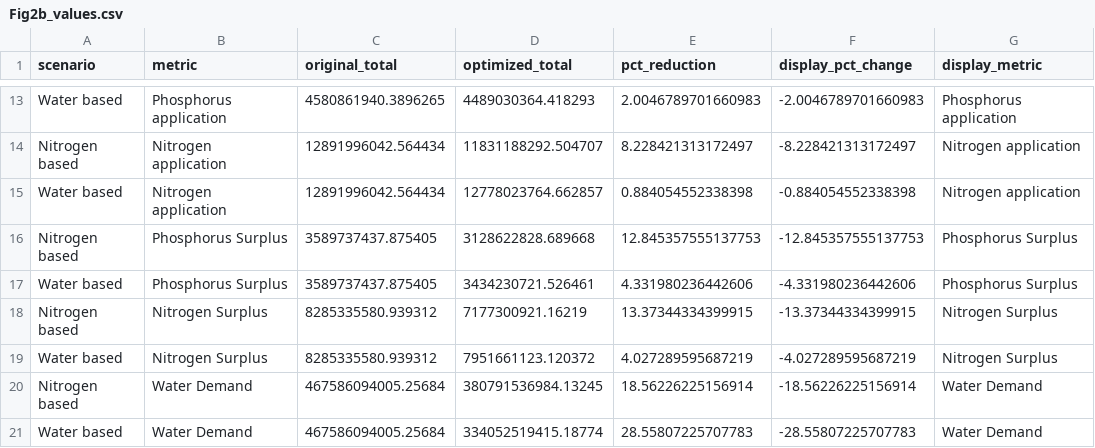
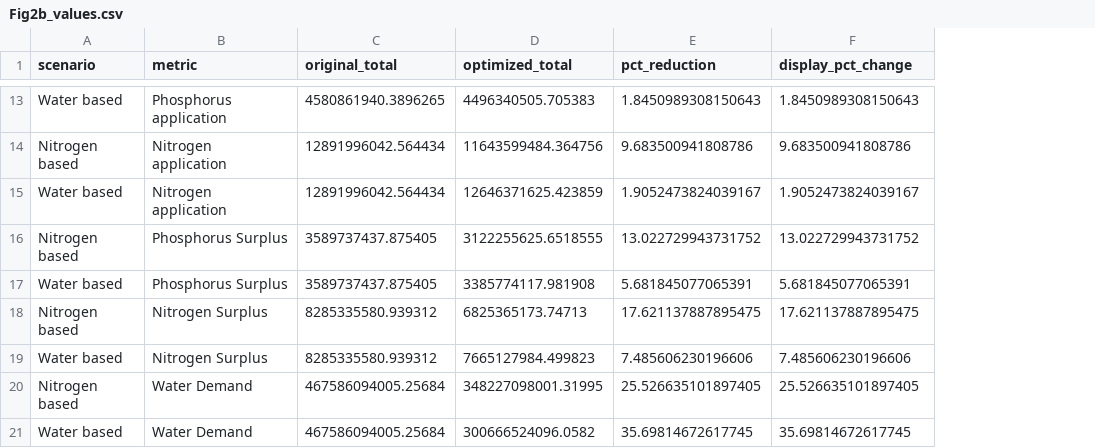
Before and after one commit to udit1408/india-cereal-restructuring-reproducibility, a CSV file: submission_assets/source_data/csv/Fig2b_values.csv, drawn as a sheet; only a part is shown, gaps mark what is left out; removed rows and columns are numbered as before the commit, all else as after; the diff covers the shown part only; the diff names each change by its address in the sheet, - before the commit and + after, or states it on an @@ line.

```diff
--- a/submission_assets/source_data/csv/Fig2b_values.csv
+++ b/submission_assets/source_data/csv/Fig2b_values.csv
-column G (display_metric), rows 13-21: Phosphorus application | Nitrogen application | Nitrogen application | Phosphorus Surplus | Phosphorus Surplus | Nitrogen Surplus | Nitrogen Surplus | Water Demand | Water Demand
-D13 (optimized_total): 4489030364.418293
+D13 (optimized_total): 4496340505.705383
-E13 (pct_reduction): 2.0046789701660983
+E13 (pct_reduction): 1.8450989308150643
-F13 (display_pct_change): -2.0046789701660983
+F13 (display_pct_change): 1.8450989308150643
-D14 (optimized_total): 11831188292.504707
+D14 (optimized_total): 11643599484.364756
-E14 (pct_reduction): 8.228421313172497
+E14 (pct_reduction): 9.683500941808786
-F14 (display_pct_change): -8.228421313172497
+F14 (display_pct_change): 9.683500941808786
-D15 (optimized_total): 12778023764.662857
+D15 (optimized_total): 12646371625.423859
-E15 (pct_reduction): 0.884054552338398
+E15 (pct_reduction): 1.9052473824039167
-F15 (display_pct_change): -0.884054552338398
+F15 (display_pct_change): 1.9052473824039167
-D16 (optimized_total): 3128622828.689668
+D16 (optimized_total): 3122255625.6518555
-E16 (pct_reduction): 12.845357555137753
+E16 (pct_reduction): 13.022729943731752
-F16 (display_pct_change): -12.845357555137753
+F16 (display_pct_change): 13.022729943731752
-D17 (optimized_total): 3434230721.526461
+D17 (optimized_total): 3385774117.981908
-E17 (pct_reduction): 4.331980236442606
+E17 (pct_reduction): 5.681845077065391
-F17 (display_pct_change): -4.331980236442606
+F17 (display_pct_change): 5.681845077065391
-D18 (optimized_total): 7177300921.16219
+D18 (optimized_total): 6825365173.74713
-E18 (pct_reduction): 13.37344334399915
+E18 (pct_reduction): 17.621137887895475
-F18 (display_pct_change): -13.37344334399915
+F18 (display_pct_change): 17.621137887895475
-D19 (optimized_total): 7951661123.120372
+D19 (optimized_total): 7665127984.499823
-E19 (pct_reduction): 4.027289595687219
+E19 (pct_reduction): 7.485606230196606
-F19 (display_pct_change): -4.027289595687219
+F19 (display_pct_change): 7.485606230196606
-D20 (optimized_total): 380791536984.13245
+D20 (optimized_total): 348227098001.31995
-E20 (pct_reduction): 18.56226225156914
+E20 (pct_reduction): 25.526635101897405
-F20 (display_pct_change): -18.56226225156914
+F20 (display_pct_change): 25.526635101897405
-D21 (optimized_total): 334052519415.18774
+D21 (optimized_total): 300666524096.0582
-E21 (pct_reduction): 28.55807225707783
+E21 (pct_reduction): 35.69814672617745
-F21 (display_pct_change): -28.55807225707783
+F21 (display_pct_change): 35.69814672617745
```
Also changed, not shown: 2 added rows, 2 removed rows and 27 edited cells elsewhere in this file, submission_assets/source_data/csv/Fig2a_pareto.csv, submission_assets/source_data/csv/Fig2b_whiskers.csv, 13 other files.
